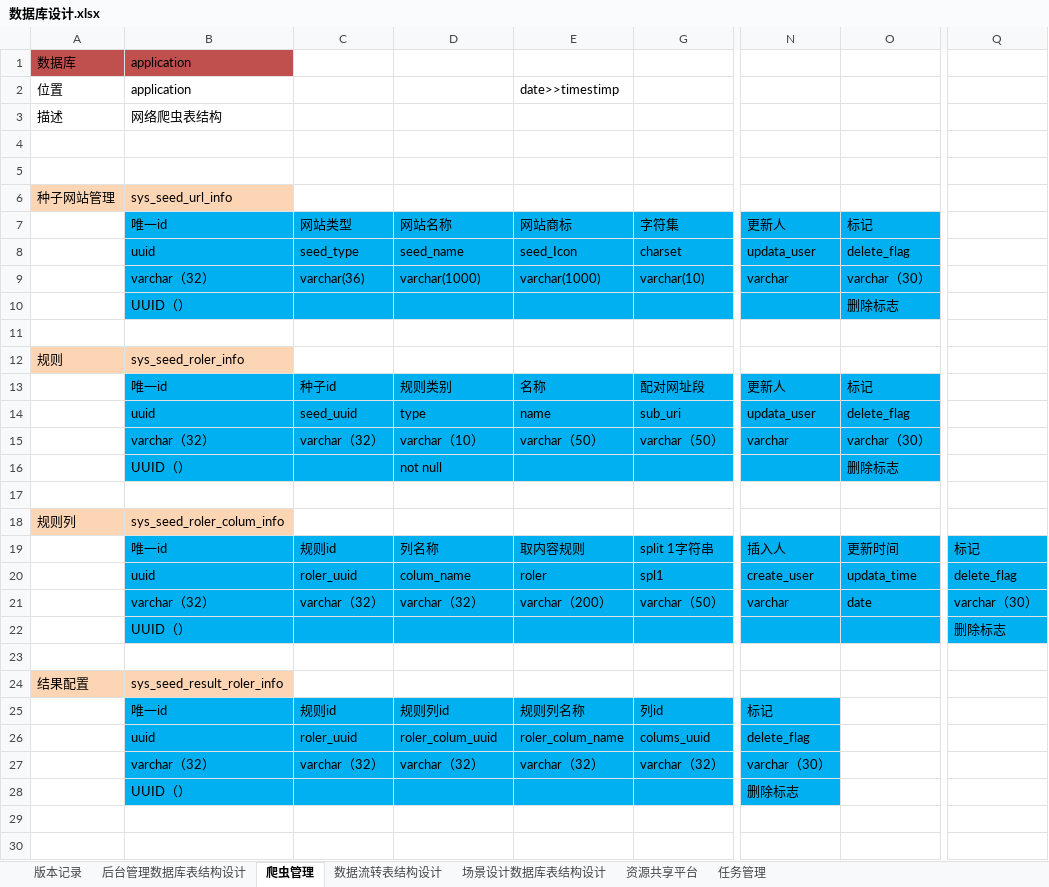
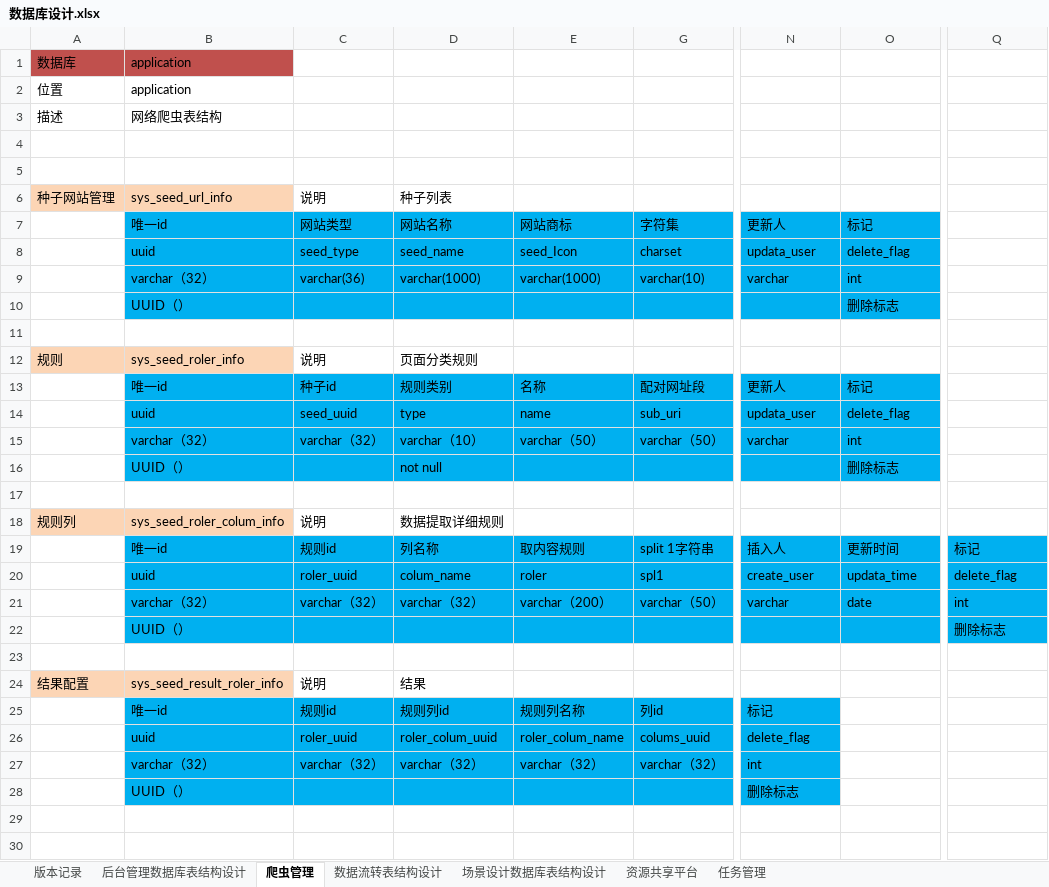
Before and after one commit to 514840279/danyuan-application, an Excel workbook: 数据库设计.xlsx, sheet 爬虫管理, drawn as a sheet; only a part is shown, gaps mark what is left out; values as stored, in another font and other column widths than the file's, no borders; the diff covers the shown part only; the diff names each change by its address in the sheet, - before the commit and + after, or states it on an @@ line.

```diff
--- a/数据库设计.xlsx (sheet 爬虫管理)
+++ b/数据库设计.xlsx (sheet 爬虫管理)
-E2: date>>timestimp
+E2: (empty)
-C6: (empty)
+C6: 说明
-D6: (empty)
+D6: 种子列表
-O9: varchar（30）
+O9: int
-C12: (empty)
+C12: 说明
-D12: (empty)
+D12: 页面分类规则
-O15: varchar（30）
+O15: int
-C18: (empty)
+C18: 说明
-D18: (empty)
+D18: 数据提取详细规则
-Q21: varchar（30）
+Q21: int
-C24: (empty)
+C24: 说明
-D24: (empty)
+D24: 结果
-N27: varchar（30）
+N27: int
```
Also changed, not shown: 28 added rows, 1 edited cell and cell formats elsewhere in this sheet, sheet 场景设计数据库表结构设计, sheet 后台管理数据库表结构设计, sheet 数据流转表结构设计, hidden cells, 26 other files.
